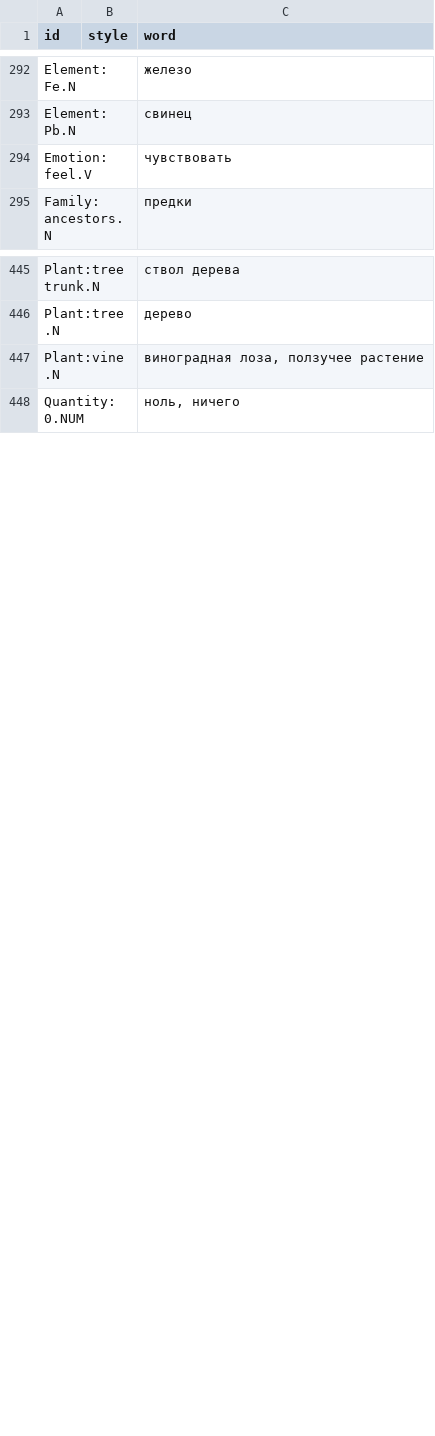
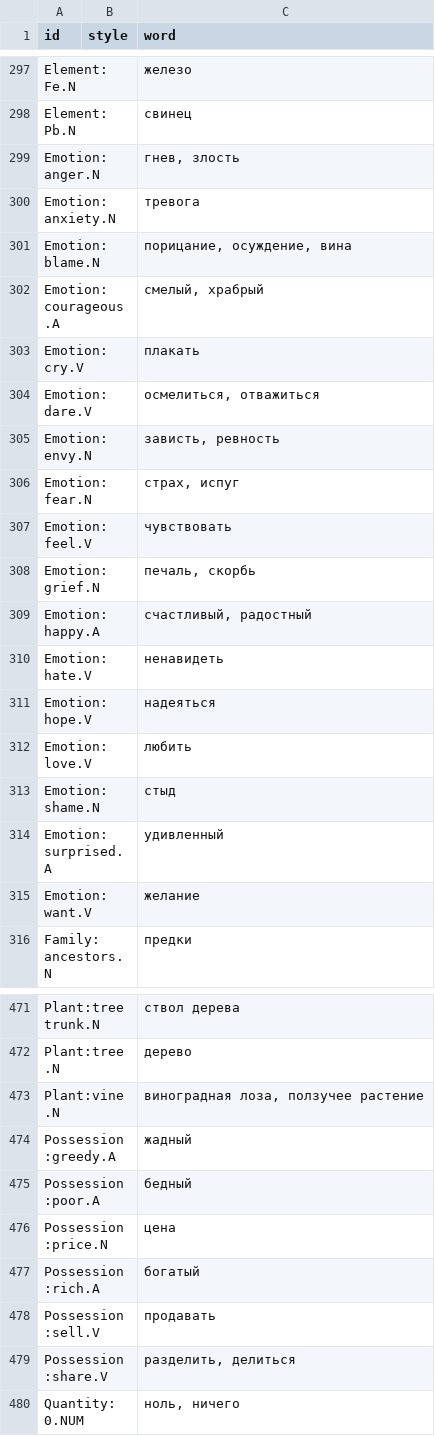
Before and after one commit to barumau/panlexia, a TSV file: dict/R/rus.tsv, drawn as a sheet; only a part is shown, gaps mark what is left out; the diff covers the shown part only; the diff names each change by its address in the sheet, - before the commit and + after, or states it on an @@ line.

```diff
--- a/dict/R/rus.tsv
+++ b/dict/R/rus.tsv
+row 299: Emotion:anger.N |  | гнев, злость
+row 300: Emotion:anxiety.N |  | тревога
+row 301: Emotion:blame.N |  | порицание, осуждение, вина
+row 302: Emotion:courageous.A |  | смелый, храбрый
+row 303: Emotion:cry.V |  | плакать
+row 304: Emotion:dare.V |  | осмелиться, отважиться
+row 305: Emotion:envy.N |  | зависть, ревность
+row 306: Emotion:fear.N |  | страх, испуг
+row 308: Emotion:grief.N |  | печаль, скорбь
+row 309: Emotion:happy.A |  | счастливый, радостный
+row 310: Emotion:hate.V |  | ненавидеть
+row 311: Emotion:hope.V |  | надеяться
+row 312: Emotion:love.V |  | любить
+row 313: Emotion:shame.N |  | стыд
+row 314: Emotion:surprised.A |  | удивленный
+row 315: Emotion:want.V |  | желание
+row 474: Possession:greedy.A |  | жадный
+row 475: Possession:poor.A |  | бедный
+row 476: Possession:price.N |  | цена
+row 477: Possession:rich.A |  | богатый
+row 478: Possession:sell.V |  | продавать
+row 479: Possession:share.V |  | разделить, делиться
```
Also changed, not shown: 12 added rows elsewhere in this file, data/master.tsv, dict/D/deu.tsv, 2 other files.
